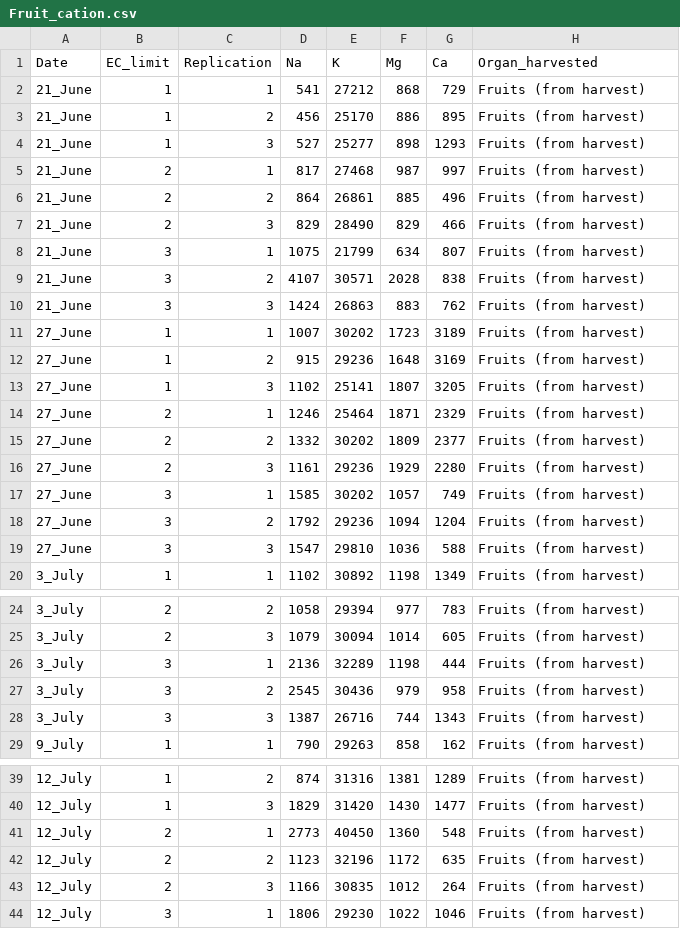
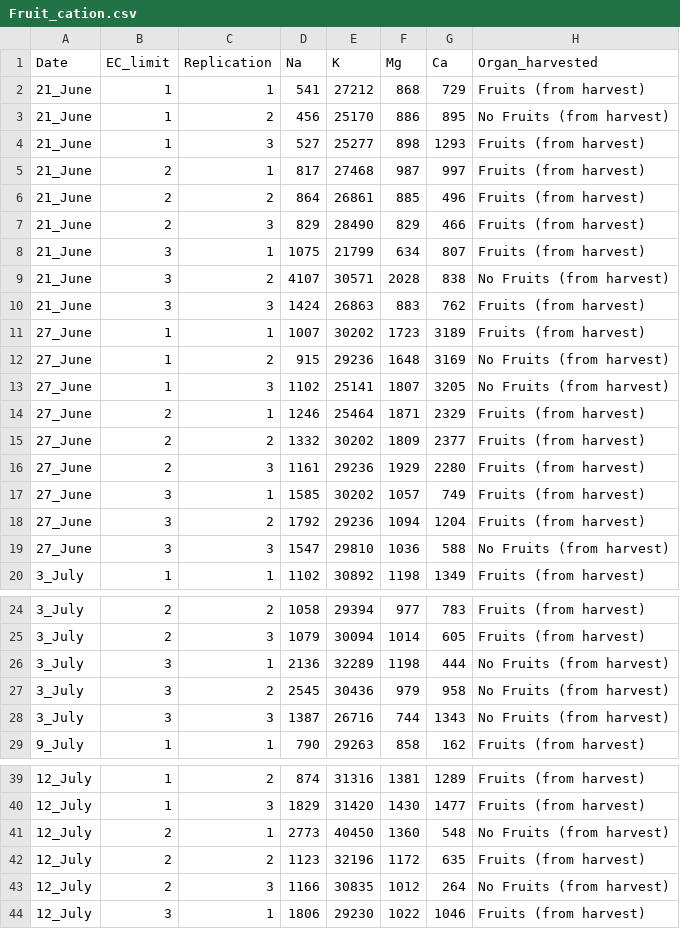
Before and after one commit to FragileBox/Hydroponics-Analyser, a CSV file: Fruit_cation.csv, drawn as a sheet; only a part is shown, gaps mark what is left out.

Commit message:
Update Fruit_cation.csv

```diff
--- a/Fruit_cation.csv
+++ b/Fruit_cation.csv
@@ -2,3 +2,3 @@
 21_June,1,1,541,27212,868,729,Fruits (from harvest)
-21_June,1,2,456,25170,886,895,Fruits (from harvest)
+21_June,1,2,456,25170,886,895,No Fruits (from harvest)
 21_June,1,3,527,25277,898,1293,Fruits (from harvest)
@@ -8,7 +8,7 @@
 21_June,3,1,1075,21799,634,807,Fruits (from harvest)
-21_June,3,2,4107,30571,2028,838,Fruits (from harvest)
+21_June,3,2,4107,30571,2028,838,No Fruits (from harvest)
 21_June,3,3,1424,26863,883,762,Fruits (from harvest)
 27_June,1,1,1007,30202,1723,3189,Fruits (from harvest)
-27_June,1,2,915,29236,1648,3169,Fruits (from harvest)
-27_June,1,3,1102,25141,1807,3205,Fruits (from harvest)
+27_June,1,2,915,29236,1648,3169,No Fruits (from harvest)
+27_June,1,3,1102,25141,1807,3205,No Fruits (from harvest)
 27_June,2,1,1246,25464,1871,2329,Fruits (from harvest)
@@ -18,3 +18,3 @@
 27_June,3,2,1792,29236,1094,1204,Fruits (from harvest)
-27_June,3,3,1547,29810,1036,588,Fruits (from harvest)
+27_June,3,3,1547,29810,1036,588,No Fruits (from harvest)
 3_July,1,1,1102,30892,1198,1349,Fruits (from harvest)
@@ -25,5 +25,5 @@
 3_July,2,3,1079,30094,1014,605,Fruits (from harvest)
-3_July,3,1,2136,32289,1198,444,Fruits (from harvest)
-3_July,3,2,2545,30436,979,958,Fruits (from harvest)
-3_July,3,3,1387,26716,744,1343,Fruits (from harvest)
+3_July,3,1,2136,32289,1198,444,No Fruits (from harvest)
+3_July,3,2,2545,30436,979,958,No Fruits (from harvest)
+3_July,3,3,1387,26716,744,1343,No Fruits (from harvest)
 9_July,1,1,790,29263,858,162,Fruits (from harvest)
@@ -40,5 +40,5 @@
 12_July,1,3,1829,31420,1430,1477,Fruits (from harvest)
-12_July,2,1,2773,40450,1360,548,Fruits (from harvest)
+12_July,2,1,2773,40450,1360,548,No Fruits (from harvest)
 12_July,2,2,1123,32196,1172,635,Fruits (from harvest)
-12_July,2,3,1166,30835,1012,264,Fruits (from harvest)
+12_July,2,3,1166,30835,1012,264,No Fruits (from harvest)
 12_July,3,1,1806,29230,1022,1046,Fruits (from harvest)
```
